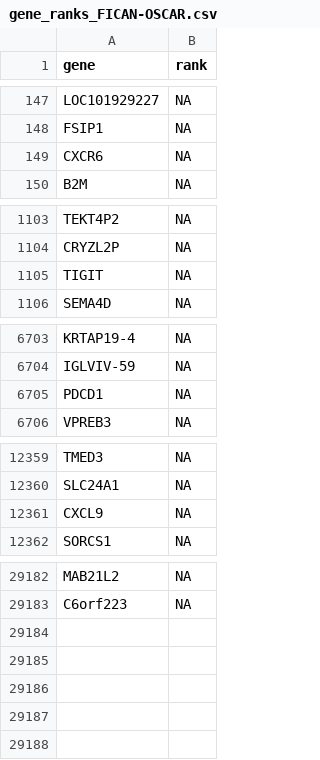
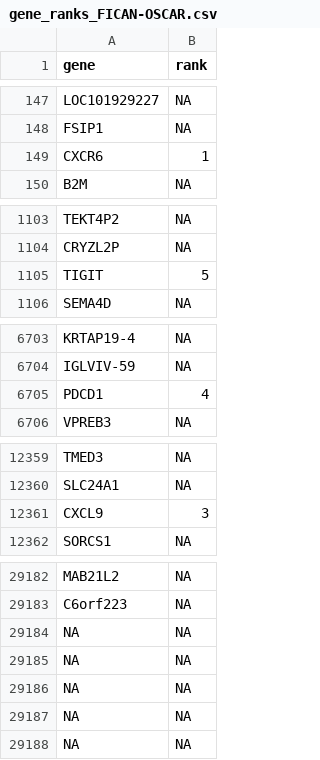
Before and after one commit to Syksy/DREAM_IO_FICAN-OSCAR, a CSV file: PostChallenge/gene_ranks_FICAN-OSCAR.csv, drawn as a sheet; only a part is shown, gaps mark what is left out; the diff covers the shown part only.

Commit message:
Final curation of gene rankings over datasets and endpoints

```diff
--- a/PostChallenge/gene_ranks_FICAN-OSCAR.csv
+++ b/PostChallenge/gene_ranks_FICAN-OSCAR.csv
@@ -148,3 +148,3 @@ LOC101929227,NA
 FSIP1,NA
-CXCR6,NA
+CXCR6,1
 B2M,NA
@@ -1104,3 +1104,3 @@ TEKT4P2,NA
 CRYZL2P,NA
-TIGIT,NA
+TIGIT,5
 SEMA4D,NA
@@ -6704,3 +6704,3 @@ KRTAP19-4,NA
 IGLVIV-59,NA
-PDCD1,NA
+PDCD1,4
 VPREB3,NA
@@ -12360,3 +12360,3 @@ TMED3,NA
 SLC24A1,NA
-CXCL9,NA
+CXCL9,3
 SORCS1,NA
@@ -29183 +29183,6 @@ MAB21L2,NA
 C6orf223,NA
+NA,NA
+NA,NA
+NA,NA
+NA,NA
+NA,NA
```
Also changed, not shown: 1 edited cell elsewhere in this file, 1 other file.
